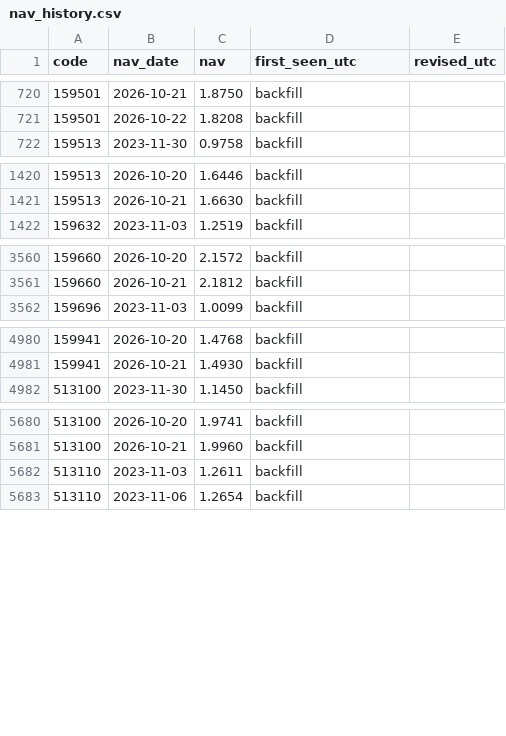
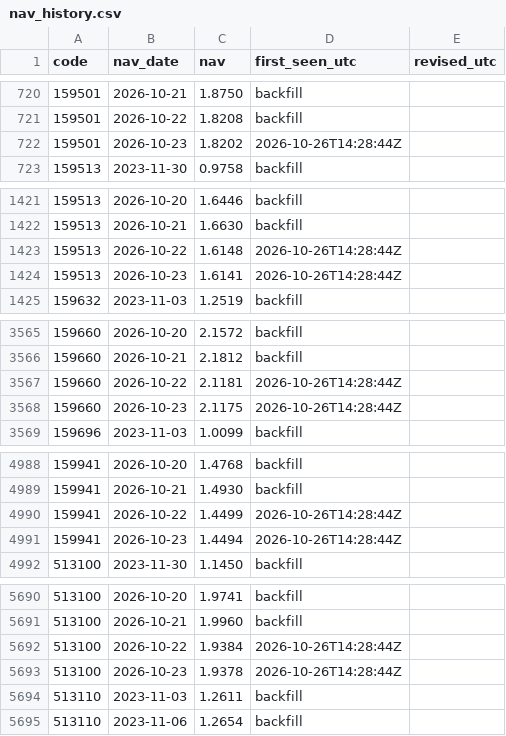
Before and after one commit to Leorich-max/qdii-fair-value-engine, a CSV file: data/live/nav_history.csv, drawn as a sheet; only a part is shown, gaps mark what is left out; the diff covers the shown part only; the diff names each change by its address in the sheet, - before the commit and + after, or states it on an @@ line.

```diff
--- a/data/live/nav_history.csv
+++ b/data/live/nav_history.csv
+row 722: 159501 | 2026-10-23 | 1.8202 | 2026-10-26T14:28:44Z
+row 1423: 159513 | 2026-10-22 | 1.6148 | 2026-10-26T14:28:44Z
+row 1424: 159513 | 2026-10-23 | 1.6141 | 2026-10-26T14:28:44Z
+row 3567: 159660 | 2026-10-22 | 2.1181 | 2026-10-26T14:28:44Z
+row 3568: 159660 | 2026-10-23 | 2.1175 | 2026-10-26T14:28:44Z
+row 4990: 159941 | 2026-10-22 | 1.4499 | 2026-10-26T14:28:44Z
+row 4991: 159941 | 2026-10-23 | 1.4494 | 2026-10-26T14:28:44Z
+row 5692: 513100 | 2026-10-22 | 1.9384 | 2026-10-26T14:28:44Z
+row 5693: 513100 | 2026-10-23 | 1.9378 | 2026-10-26T14:28:44Z
```
Also changed, not shown: 7 added rows elsewhere in this file, data/live/parity_history.csv, 1 other file.
